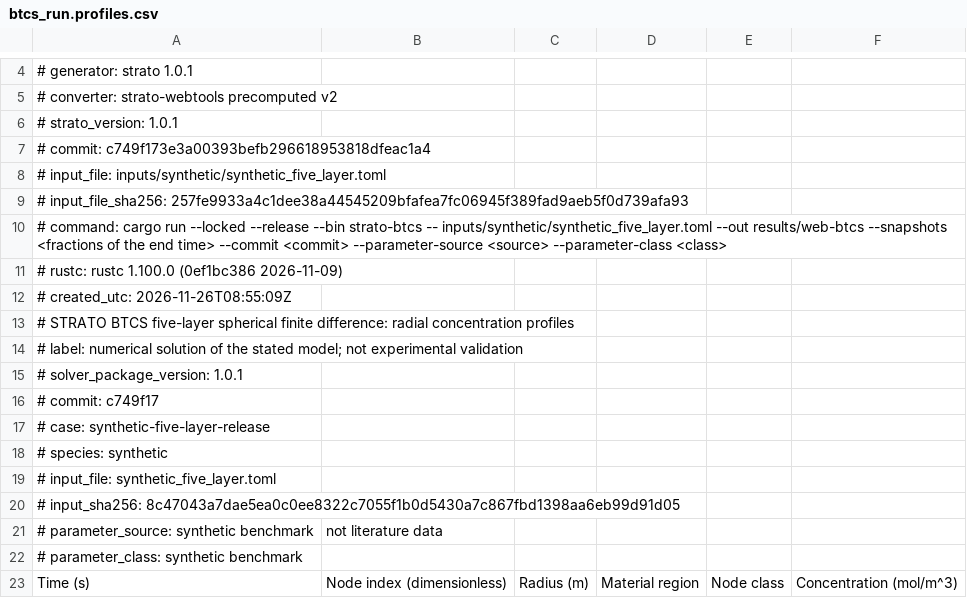
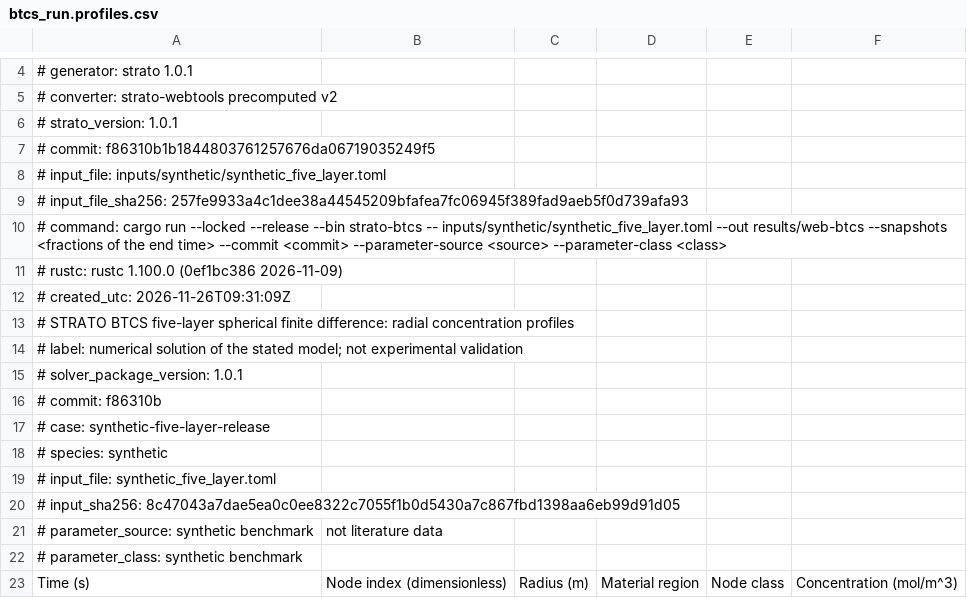
Before and after one commit to weewzr/STRATO, a CSV file: web/public/data/btcs_run.profiles.csv, drawn as a sheet; only a part is shown, gaps mark what is left out.

```diff
--- a/web/public/data/btcs_run.profiles.csv
+++ b/web/public/data/btcs_run.profiles.csv
@@ -6,3 +6,3 @@
 # strato_version: 1.0.1
-# commit: c749f173e3a00393befb296618953818dfeac1a4
+# commit: f86310b1b1844803761257676da06719035249f5
 # input_file: inputs/synthetic/synthetic_five_layer.toml
@@ -11,3 +11,3 @@
 # rustc: rustc 1.100.0 (0ef1bc386 2026-11-09)
-# created_utc: 2026-11-26T08:55:09Z
+# created_utc: 2026-11-26T09:31:09Z
 # STRATO BTCS five-layer spherical finite difference: radial concentration profiles
@@ -15,3 +15,3 @@
 # solver_package_version: 1.0.1
-# commit: c749f17
+# commit: f86310b
 # case: synthetic-five-layer-release
```
Also changed, not shown: web/public/data/btcs_independent_check.csv, web/public/data/btcs_run.timeseries.csv, 6 other files.
